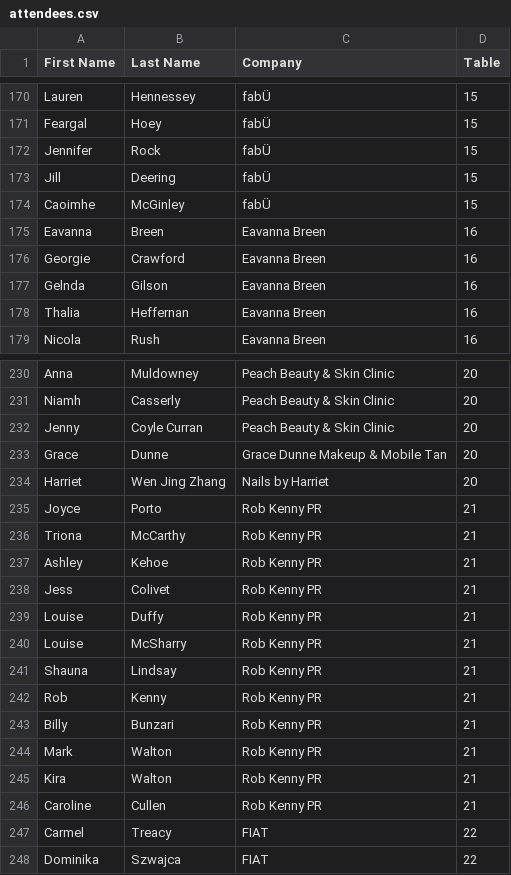
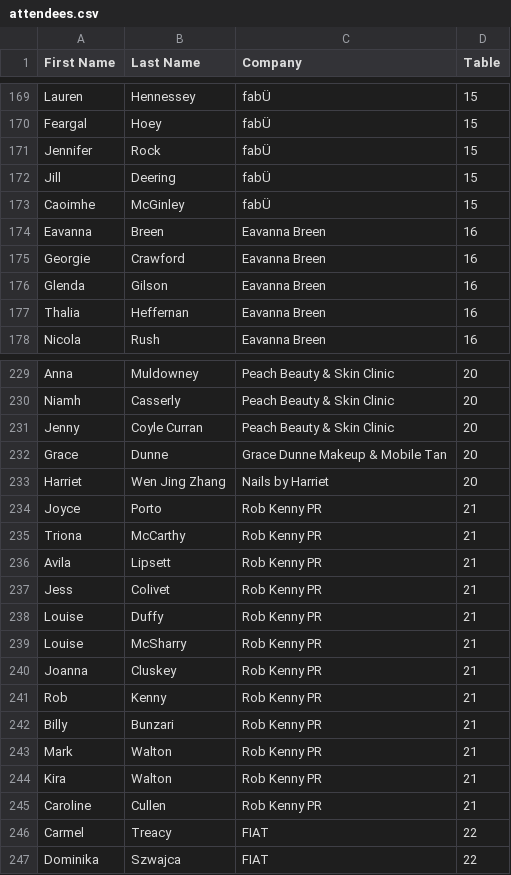
Before and after one commit to billosullivan-image/bob2025-table-plan, a CSV file: attendees.csv, drawn as a sheet; only a part is shown, gaps mark what is left out; the diff covers the shown part only.

```diff
--- a/attendees.csv
+++ b/attendees.csv
@@ -176,3 +175,3 @@ Eavanna,Breen,Eavanna Breen,16
 Georgie,Crawford,Eavanna Breen,16
-Gelnda,Gilson,Eavanna Breen,16
+Glenda,Gilson,Eavanna Breen,16
 Thalia,Heffernan,Eavanna Breen,16
@@ -236,3 +235,3 @@ Joyce,Porto,Rob Kenny PR,21
 Triona,McCarthy,Rob Kenny PR,21
-Ashley,Kehoe,Rob Kenny PR,21
+Avila,Lipsett ,Rob Kenny PR,21
 Jess,Colivet,Rob Kenny PR,21
@@ -240,3 +239,3 @@ Louise,Duffy,Rob Kenny PR,21
 Louise,McSharry,Rob Kenny PR,21
-Shauna,Lindsay,Rob Kenny PR,21
+Joanna ,Cluskey,Rob Kenny PR,21
 Rob,Kenny,Rob Kenny PR,21
```
Also changed, not shown: 1 added row, 3 removed rows and 12 edited cells elsewhere in this file.
